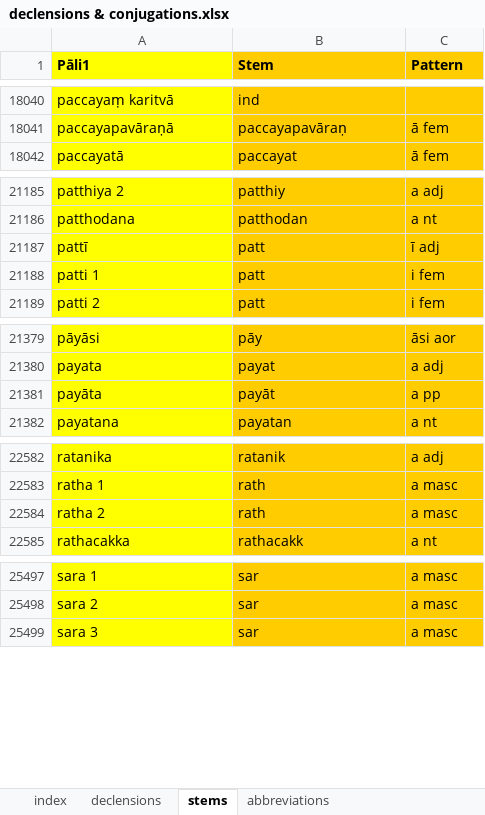
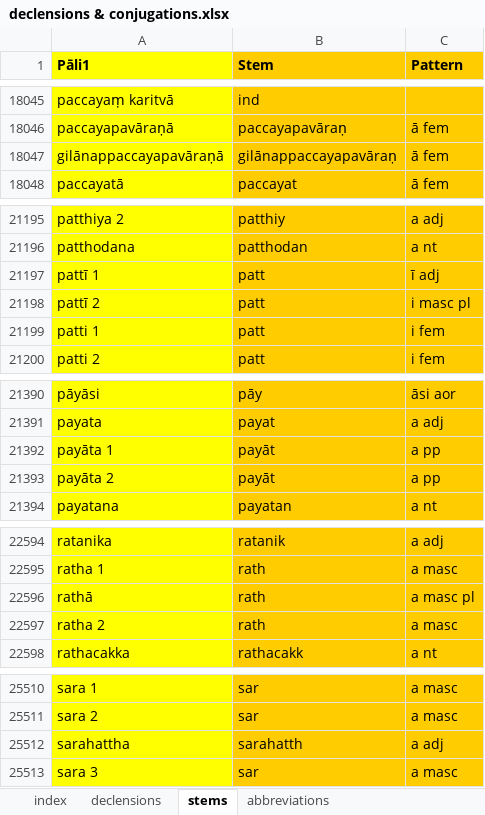
Before and after one commit to digitalpalitools/inflection-generator, an Excel workbook: declensions & conjugations.xlsx, sheet stems, drawn as a sheet; only a part is shown, gaps mark what is left out; values as stored, in another font and other column widths than the file's, no borders; charts and pictures not drawn; addresses are those after the commit; the diff covers the shown part only; the diff names each change by its address in the sheet, - before the commit and + after, or states it on an @@ line.

Commit message:
fixed metadata mistakes in db. new stems patterns

```diff
--- a/declensions & conjugations.xlsx (sheet stems)
+++ b/declensions & conjugations.xlsx (sheet stems)
+row 18047: gilānappaccayapavāraṇā | gilānappaccayapavāraṇ | ā fem
-A21197 (Pāli1): pattī
+A21197 (Pāli1): pattī 1
+row 21198: pattī 2 | patt | i masc pl
-A21392 (Pāli1): payāta
+A21392 (Pāli1): payāta 1
+row 21393: payāta 2 | payāt | a pp
+row 22596: rathā | rath | a masc pl
+row 25512: sarahattha | sarahatth | a adj
```
Also changed, not shown: 9 added rows and 6 edited cells elsewhere in this sheet, sheet declensions.
